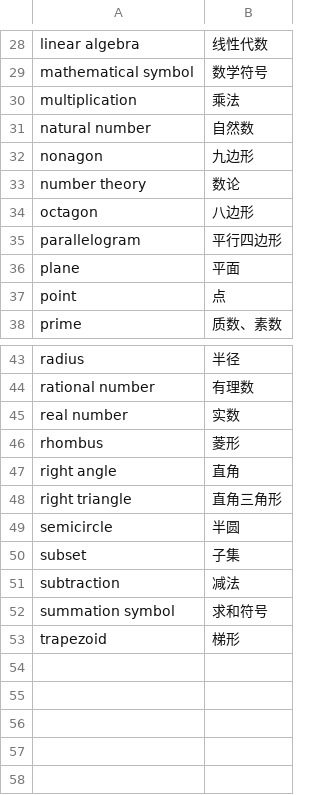
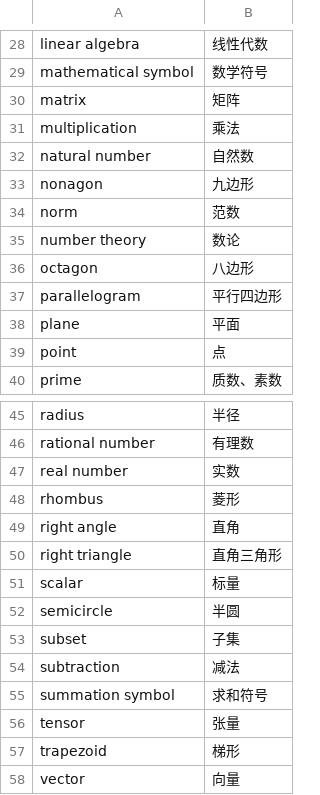
Before and after one commit to xfq/glossary, a CSV file: maths/en.csv, drawn as a sheet; only a part is shown, gaps mark what is left out.

```diff
--- a/maths/en.csv
+++ b/maths/en.csv
@@ -29,2 +29,3 @@ linear algebra,线性代数
 mathematical symbol,数学符号
+matrix,矩阵
 multiplication,乘法
@@ -32,2 +33,3 @@ natural number,自然数
 nonagon,九边形
+norm,范数
 number theory,数论
@@ -48,2 +50,3 @@ right angle,直角
 right triangle,直角三角形
+scalar,标量
 semicircle,半圆
@@ -52,2 +55,4 @@ subtraction,减法
 summation symbol,求和符号
+tensor,张量
 trapezoid,梯形
+vector,向量
```
Also changed, not shown: 1 other file.
